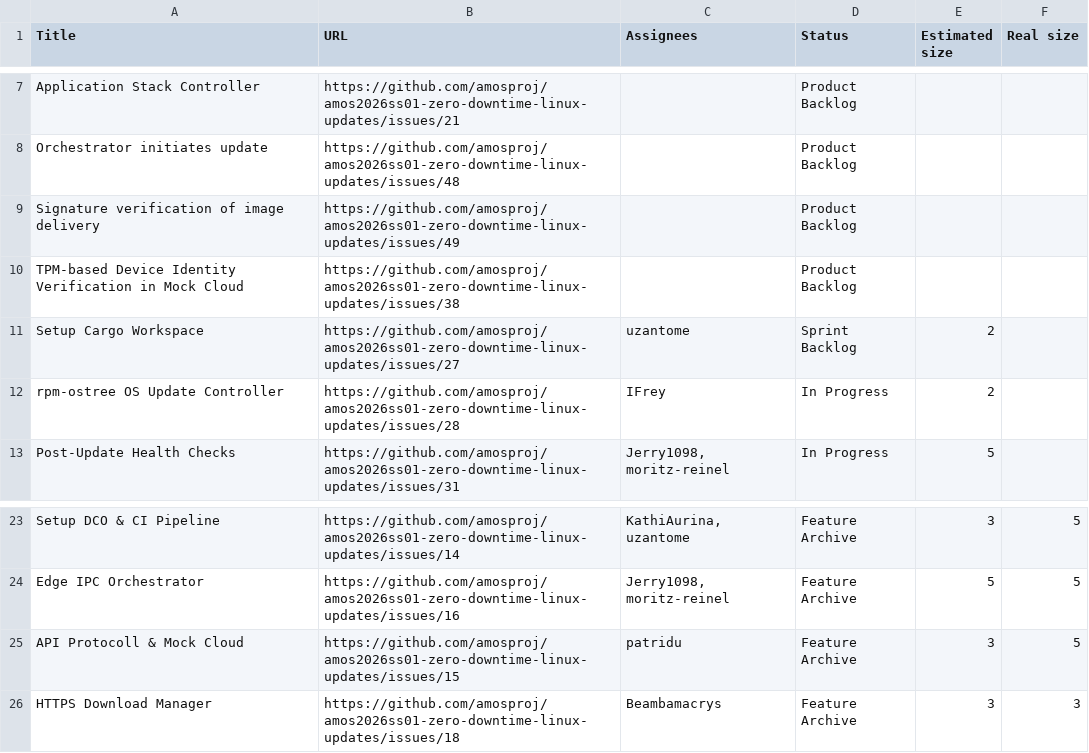
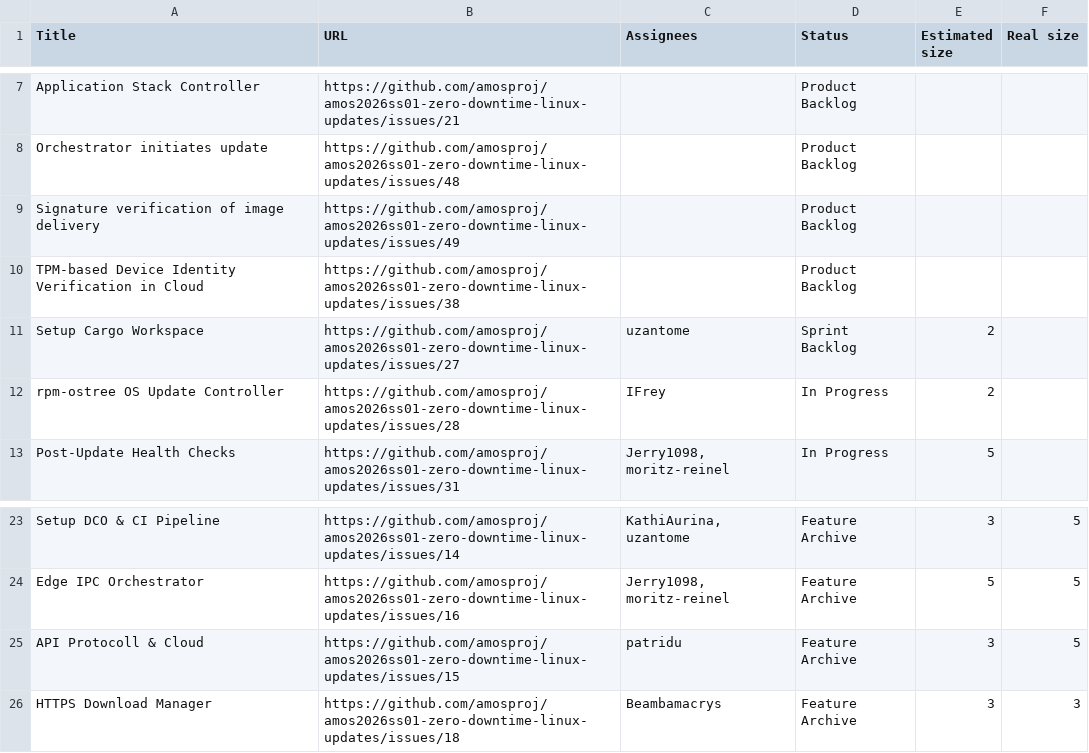
Before and after one commit to amosproj/amos2026ss01-zero-downtime-linux-updates, a TSV file: Deliverables/sprint-04/feature-board.tsv, drawn as a sheet; only a part is shown, gaps mark what is left out.

Commit message:
remove mock from comments and all places where it occured  not in the form of api-mock-server
Signed-off-by: Katharina Auer <katharina.auer@fau.de>

```diff
--- a/Deliverables/sprint-04/feature-board.tsv
+++ b/Deliverables/sprint-04/feature-board.tsv
@@ -9,3 +9,3 @@ Orchestrator initiates update	https://github.com/amosproj/amos2026ss01-zero-down
 Signature verification of image delivery	https://github.com/amosproj/amos2026ss01-zero-downtime-linux-updates/issues/49		Product Backlog		
-TPM-based Device Identity Verification in Mock Cloud	https://github.com/amosproj/amos2026ss01-zero-downtime-linux-updates/issues/38		Product Backlog		
+TPM-based Device Identity Verification in Cloud	https://github.com/amosproj/amos2026ss01-zero-downtime-linux-updates/issues/38		Product Backlog		
 Setup Cargo Workspace	https://github.com/amosproj/amos2026ss01-zero-downtime-linux-updates/issues/27	uzantome	Sprint Backlog	2	
@@ -24,3 +24,3 @@ Setup DCO & CI Pipeline	https://github.com/amosproj/amos2026ss01-zero-downtime-l
 Edge IPC Orchestrator	https://github.com/amosproj/amos2026ss01-zero-downtime-linux-updates/issues/16	Jerry1098, moritz-reinel	Feature Archive	5	5
-API Protocoll & Mock Cloud	https://github.com/amosproj/amos2026ss01-zero-downtime-linux-updates/issues/15	patridu	Feature Archive	3	5
+API Protocoll & Cloud	https://github.com/amosproj/amos2026ss01-zero-downtime-linux-updates/issues/15	patridu	Feature Archive	3	5
 HTTPS Download Manager	https://github.com/amosproj/amos2026ss01-zero-downtime-linux-updates/issues/18	Beambamacrys	Feature Archive	3	3
```
Also changed, not shown: Deliverables/sprint-02/feature-board.tsv, Deliverables/sprint-03/feature-board.tsv, 17 other files.
